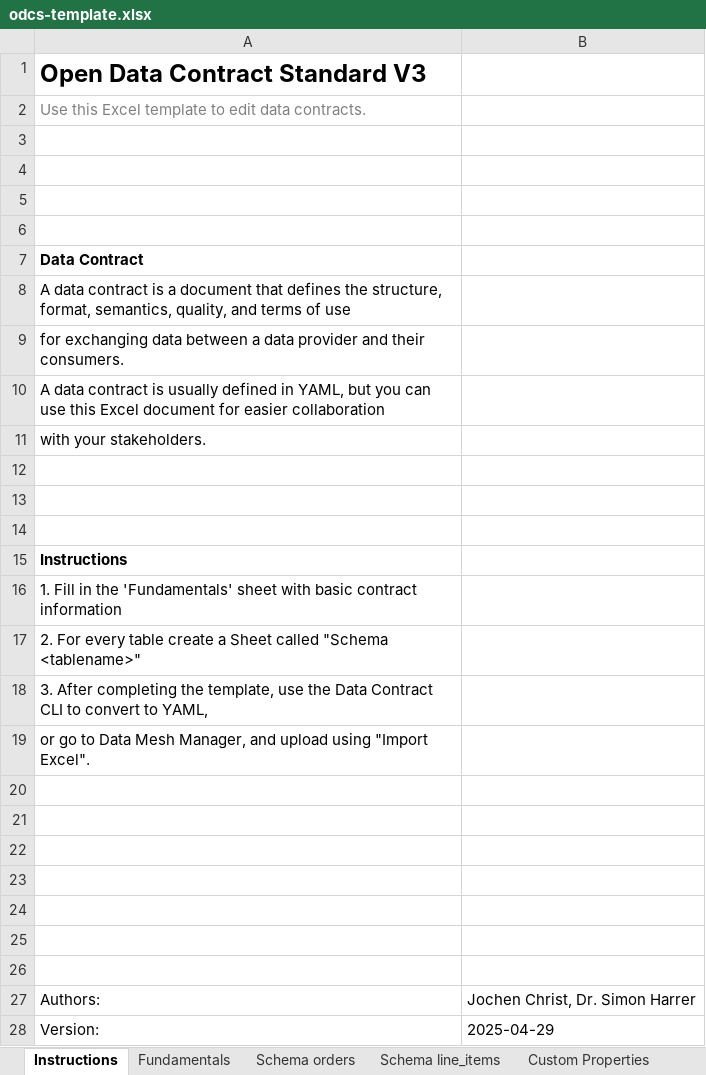
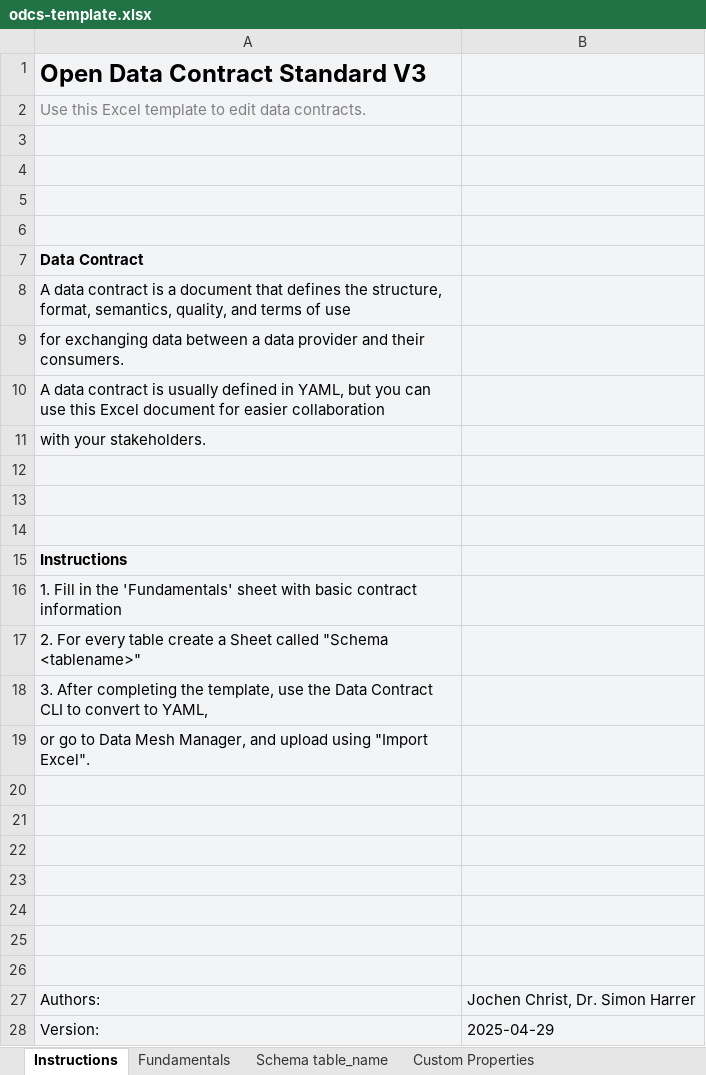
Before and after one commit to datacontract/open-data-contract-standard-excel-template, an Excel workbook: odcs-template.xlsx, sheet Instructions, drawn as a sheet; only a part is shown; values as stored, in another font and other column widths than the file's, no borders; charts and pictures not drawn; the diff covers the shown part only; the diff names each change by its address in the sheet, - before the commit and + after, or states it on an @@ line.

```diff
--- a/odcs-template.xlsx (sheet Instructions)
+++ b/odcs-template.xlsx (sheet Instructions)
-sheet tab: Schema orders
+sheet tab: Schema table_name
-sheet tab: Schema line_items
-A1:B28 fill: none
+A1:B28 fill: #F3F4F6
```
Also changed, not shown: cell formats elsewhere in this sheet, sheet Schema table_name, sheet Fundamentals, sheet Custom Properties, charts or pictures.
